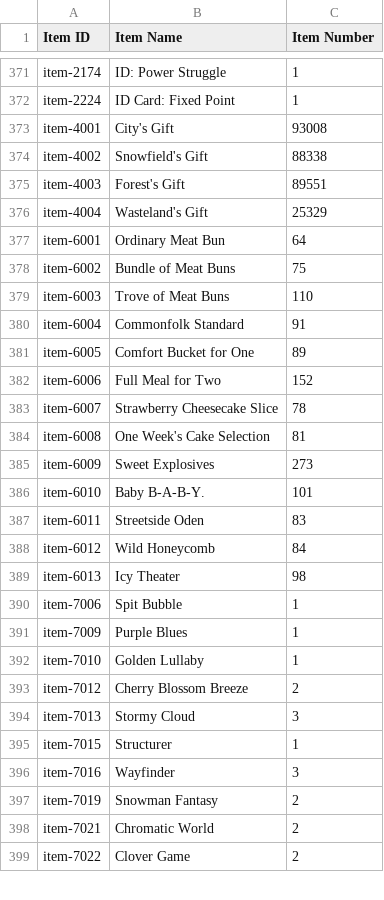
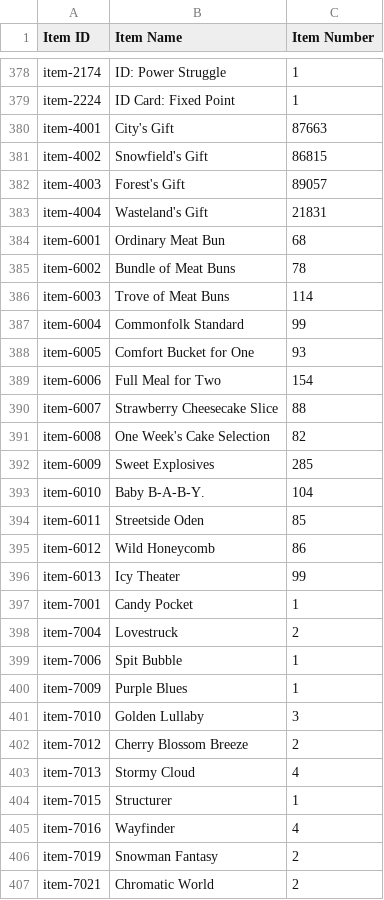
Before and after one commit to ElectroPotato/gfalarm-dump, a CSV file: SilverPotato_353587_item_info.csv, drawn as a sheet; only a part is shown, gaps mark what is left out; the shorter side is filled out with more unchanged rows; the diff covers the shown part only.

```diff
--- a/SilverPotato_353587_item_info.csv
+++ b/SilverPotato_353587_item_info.csv
@@ -372,26 +379,28 @@ item-2174,ID: Power Struggle,1
 item-2224,ID Card: Fixed Point,1
-item-4001,City's Gift,93008
-item-4002,Snowfield's Gift,88338
-item-4003,Forest's Gift,89551
-item-4004,Wasteland's Gift,25329
-item-6001,Ordinary Meat Bun,64
-item-6002,Bundle of Meat Buns,75
-item-6003,Trove of Meat Buns,110
-item-6004,Commonfolk Standard,91
-item-6005,Comfort Bucket for One,89
-item-6006,Full Meal for Two,152
-item-6007,Strawberry Cheesecake Slice,78
-item-6008,One Week's Cake Selection,81
-item-6009,Sweet Explosives,273
-item-6010,"Baby  B-A-B-Y.",101
-item-6011,Streetside Oden,83
-item-6012,Wild Honeycomb,84
-item-6013,Icy Theater,98
+item-4001,City's Gift,87663
+item-4002,Snowfield's Gift,86815
+item-4003,Forest's Gift,89057
+item-4004,Wasteland's Gift,21831
+item-6001,Ordinary Meat Bun,68
+item-6002,Bundle of Meat Buns,78
+item-6003,Trove of Meat Buns,114
+item-6004,Commonfolk Standard,99
+item-6005,Comfort Bucket for One,93
+item-6006,Full Meal for Two,154
+item-6007,Strawberry Cheesecake Slice,88
+item-6008,One Week's Cake Selection,82
+item-6009,Sweet Explosives,285
+item-6010,"Baby  B-A-B-Y.",104
+item-6011,Streetside Oden,85
+item-6012,Wild Honeycomb,86
+item-6013,Icy Theater,99
+item-7001,Candy Pocket,1
+item-7004,Lovestruck,2
 item-7006,Spit Bubble,1
 item-7009,Purple Blues,1
-item-7010,Golden Lullaby,1
+item-7010,Golden Lullaby,3
 item-7012,Cherry Blossom Breeze,2
-item-7013,Stormy Cloud,3
+item-7013,Stormy Cloud,4
 item-7015,Structurer,1
-item-7016,Wayfinder,3
+item-7016,Wayfinder,4
 item-7019,Snowman Fantasy,2
```
Also changed, not shown: 13 added rows and 54 edited cells elsewhere in this file, SilverPotato_353587_coalition_info.csv, SilverPotato_353587_doll_info.csv, 2 other files.
